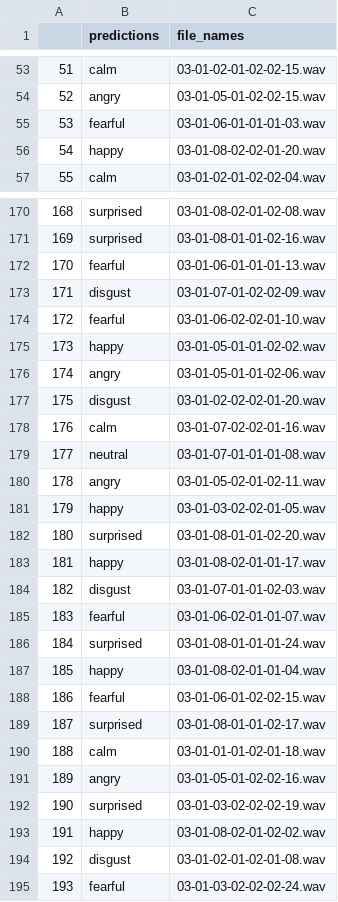
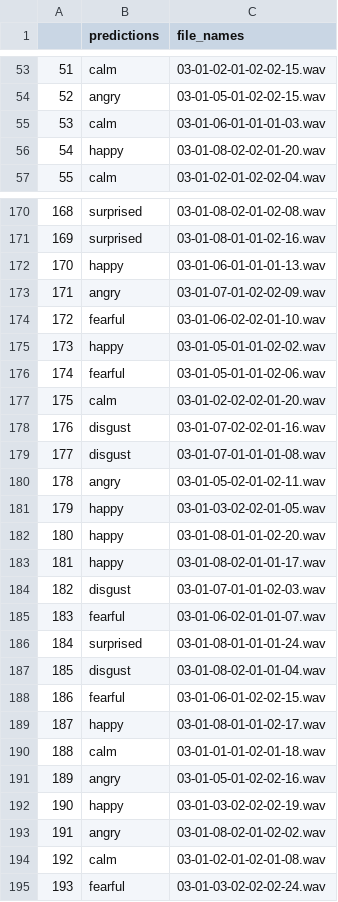
Before and after one commit to MethniJayawardena/sdgpprojectv2, a CSV file: SpeechAnalysis/templates/predictionfinal.csv, drawn as a sheet; only a part is shown, gaps mark what is left out; the diff covers the shown part only.

```diff
--- a/SpeechAnalysis/templates/predictionfinal.csv
+++ b/SpeechAnalysis/templates/predictionfinal.csv
@@ -54,3 +54,3 @@
 52,angry,03-01-05-01-02-02-15.wav
-53,fearful,03-01-06-01-01-01-03.wav
+53,calm,03-01-06-01-01-01-03.wav
 54,happy,03-01-08-02-02-01-20.wav
@@ -171,13 +171,13 @@
 169,surprised,03-01-08-01-01-02-16.wav
-170,fearful,03-01-06-01-01-01-13.wav
-171,disgust,03-01-07-01-02-02-09.wav
+170,happy,03-01-06-01-01-01-13.wav
+171,angry,03-01-07-01-02-02-09.wav
 172,fearful,03-01-06-02-02-01-10.wav
 173,happy,03-01-05-01-01-02-02.wav
-174,angry,03-01-05-01-01-02-06.wav
-175,disgust,03-01-02-02-02-01-20.wav
-176,calm,03-01-07-02-02-01-16.wav
-177,neutral,03-01-07-01-01-01-08.wav
+174,fearful,03-01-05-01-01-02-06.wav
+175,calm,03-01-02-02-02-01-20.wav
+176,disgust,03-01-07-02-02-01-16.wav
+177,disgust,03-01-07-01-01-01-08.wav
 178,angry,03-01-05-02-01-02-11.wav
 179,happy,03-01-03-02-02-01-05.wav
-180,surprised,03-01-08-01-01-02-20.wav
+180,happy,03-01-08-01-01-02-20.wav
 181,happy,03-01-08-02-01-01-17.wav
@@ -186,10 +186,10 @@
 184,surprised,03-01-08-01-01-01-24.wav
-185,happy,03-01-08-02-01-01-04.wav
+185,disgust,03-01-08-02-01-01-04.wav
 186,fearful,03-01-06-01-02-02-15.wav
-187,surprised,03-01-08-01-01-02-17.wav
+187,happy,03-01-08-01-01-02-17.wav
 188,calm,03-01-01-01-02-01-18.wav
 189,angry,03-01-05-01-02-02-16.wav
-190,surprised,03-01-03-02-02-02-19.wav
-191,happy,03-01-08-02-01-02-02.wav
-192,disgust,03-01-02-01-02-01-08.wav
+190,happy,03-01-03-02-02-02-19.wav
+191,angry,03-01-08-02-01-02-02.wav
+192,calm,03-01-02-01-02-01-08.wav
 193,fearful,03-01-03-02-02-02-24.wav
```
Also changed, not shown: 82 edited cells elsewhere in this file, 4 other files.
